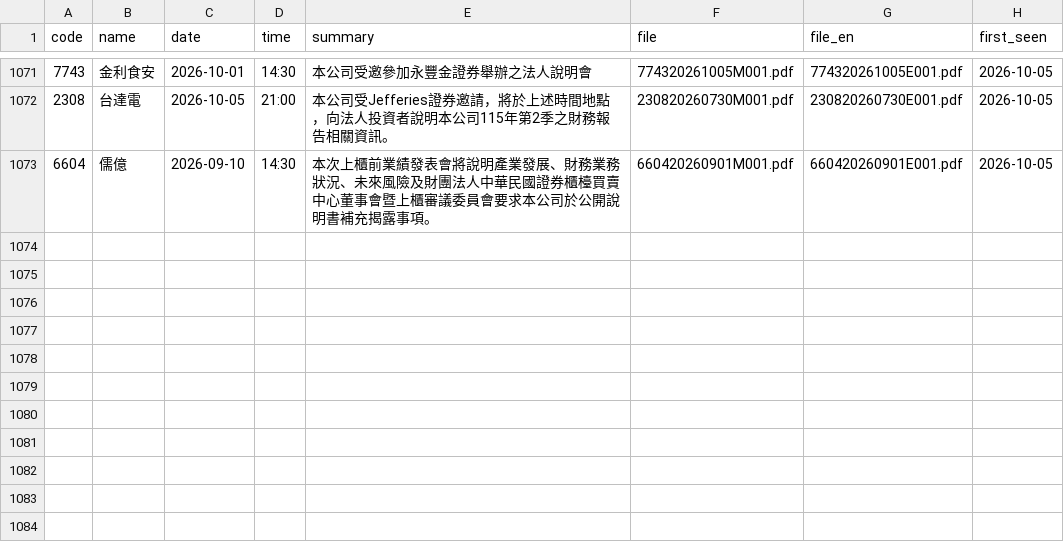
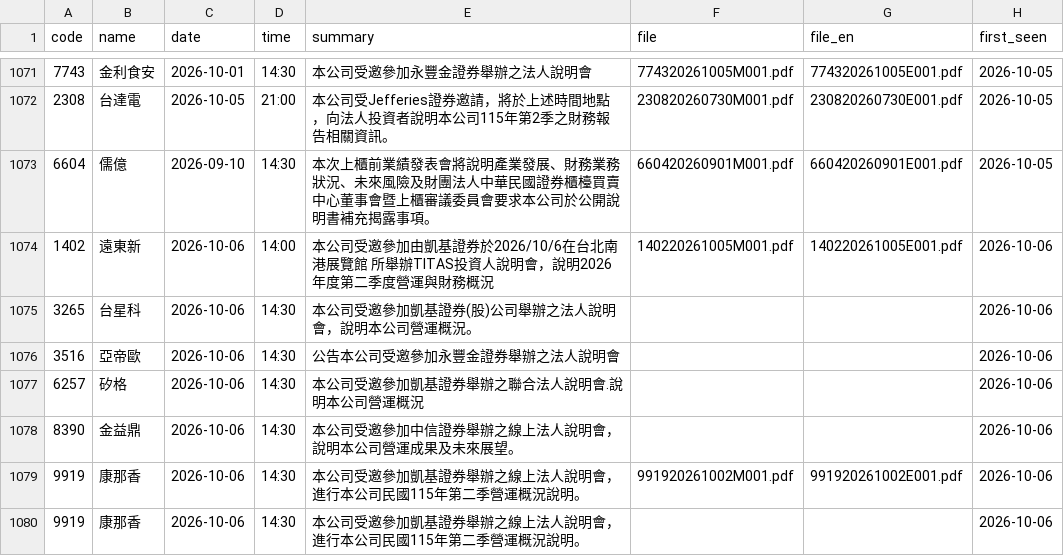
Before and after one commit to metallicatw/tw-six-metrics, a CSV file: data/aipick/talks/index.csv, drawn as a sheet; only a part is shown, gaps mark what is left out.

```diff
--- a/data/aipick/talks/index.csv
+++ b/data/aipick/talks/index.csv
@@ -1073 +1073,8 @@ code,name,date,time,summary,file,file_en,first_seen
 6604,儒億,2026-09-10,14:30,本次上櫃前業績發表會將說明產業發展、財務業務狀況、未來風險及財團法人中華民國證券櫃檯買賣中心董事會暨上櫃審議委員會要求本公司於公開說明書補充揭露事項。,660420260901M001.pdf,660420260901E001.pdf,2026-10-05
+1402,遠東新,2026-10-06,14:00,本公司受邀參加由凱基證券於2026/10/6在台北南港展覽館 所舉辦TITAS投資人說明會，說明2026年度第二季度營運與財務概況,140220261005M001.pdf,140220261005E001.pdf,2026-10-06
+3265,台星科,2026-10-06,14:30,本公司受邀參加凱基證券(股)公司舉辦之法人說明會，說明本公司營運概況。,,,2026-10-06
+3516,亞帝歐,2026-10-06,14:30,公告本公司受邀參加永豐金證券舉辦之法人說明會,,,2026-10-06
+6257,矽格,2026-10-06,14:30,本公司受邀參加凱基證券舉辦之聯合法人說明會.說明本公司營運概況,,,2026-10-06
+8390,金益鼎,2026-10-06,14:30,本公司受邀參加中信證券舉辦之線上法人說明會，說明本公司營運成果及未來展望。,,,2026-10-06
+9919,康那香,2026-10-06,14:30,本公司受邀參加凱基證券舉辦之線上法人說明會，進行本公司民國115年第二季營運概況說明。,991920261002M001.pdf,991920261002E001.pdf,2026-10-06
+9919,康那香,2026-10-06,14:30,本公司受邀參加凱基證券舉辦之線上法人說明會，進行本公司民國115年第二季營運概況說明。,,,2026-10-06
```
Also changed, not shown: data/valuations.csv, 8 other files.
